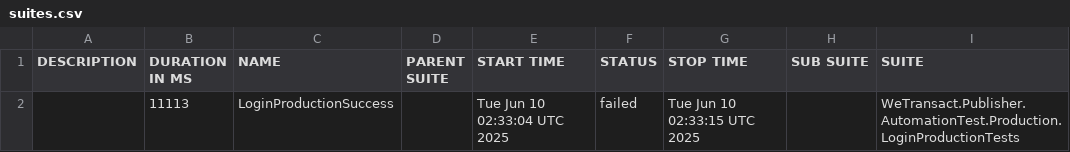
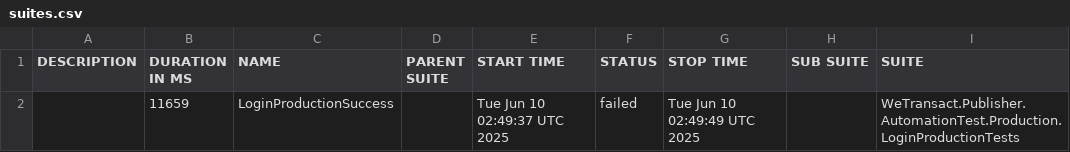
Before and after one commit to phatle1/Mai, a CSV file: data/suites.csv, drawn as a sheet; only a part is shown; the diff names each change by its address in the sheet, - before the commit and + after, or states it on an @@ line.

```diff
--- a/data/suites.csv
+++ b/data/suites.csv
-B2 (DURATION IN MS): 11113
+B2 (DURATION IN MS): 11659
-E2 (START TIME): Tue Jun 10 02:33:04 UTC 2025
+E2 (START TIME): Tue Jun 10 02:49:37 UTC 2025
-G2 (STOP TIME): Tue Jun 10 02:33:15 UTC 2025
+G2 (STOP TIME): Tue Jun 10 02:49:49 UTC 2025
```
Also changed, not shown: 16 other files.
